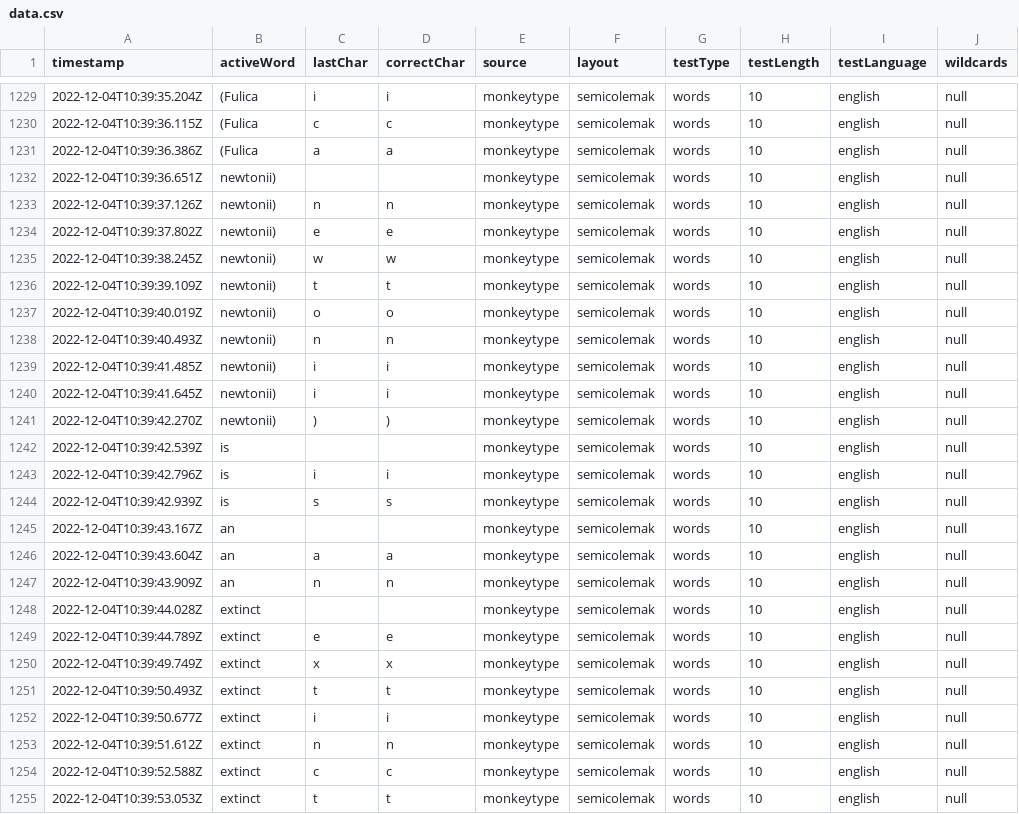
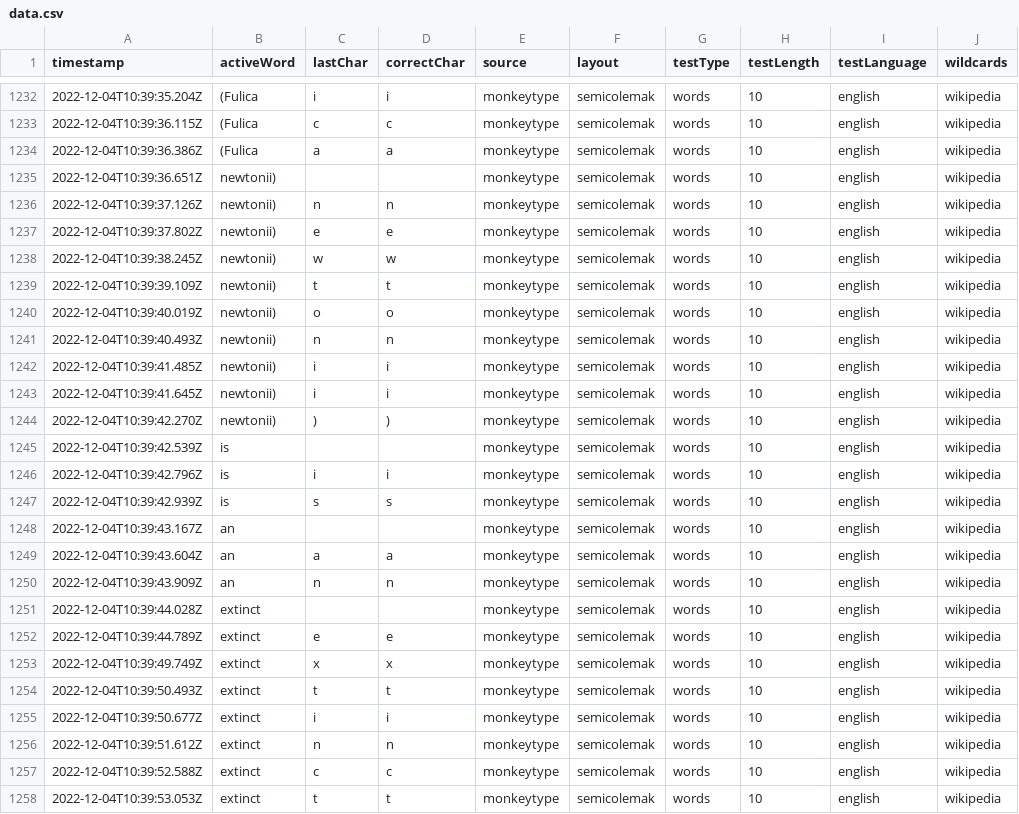
Before and after one commit to rmchorgh/MonkeyTypeMachineLearn, a CSV file: data.csv, drawn as a sheet; only a part is shown, gaps mark what is left out; the diff covers the shown part only.

Commit message:
corrected wikipedia data

```diff
--- a/data.csv
+++ b/data.csv
@@ -1229,27 +1232,27 @@ timestamp,activeWord,lastChar,correctChar,source,layout,testType,testLength,test
-2022-12-04T10:39:35.204Z,(Fulica,i,i,monkeytype,semicolemak,words,10,english,null
-2022-12-04T10:39:36.115Z,(Fulica,c,c,monkeytype,semicolemak,words,10,english,null
-2022-12-04T10:39:36.386Z,(Fulica,a,a,monkeytype,semicolemak,words,10,english,null
-2022-12-04T10:39:36.651Z,newtonii), , ,monkeytype,semicolemak,words,10,english,null
-2022-12-04T10:39:37.126Z,newtonii),n,n,monkeytype,semicolemak,words,10,english,null
-2022-12-04T10:39:37.802Z,newtonii),e,e,monkeytype,semicolemak,words,10,english,null
-2022-12-04T10:39:38.245Z,newtonii),w,w,monkeytype,semicolemak,words,10,english,null
-2022-12-04T10:39:39.109Z,newtonii),t,t,monkeytype,semicolemak,words,10,english,null
-2022-12-04T10:39:40.019Z,newtonii),o,o,monkeytype,semicolemak,words,10,english,null
-2022-12-04T10:39:40.493Z,newtonii),n,n,monkeytype,semicolemak,words,10,english,null
-2022-12-04T10:39:41.485Z,newtonii),i,i,monkeytype,semicolemak,words,10,english,null
-2022-12-04T10:39:41.645Z,newtonii),i,i,monkeytype,semicolemak,words,10,english,null
-2022-12-04T10:39:42.270Z,newtonii),),),monkeytype,semicolemak,words,10,english,null
-2022-12-04T10:39:42.539Z,is, , ,monkeytype,semicolemak,words,10,english,null
-2022-12-04T10:39:42.796Z,is,i,i,monkeytype,semicolemak,words,10,english,null
-2022-12-04T10:39:42.939Z,is,s,s,monkeytype,semicolemak,words,10,english,null
-2022-12-04T10:39:43.167Z,an, , ,monkeytype,semicolemak,words,10,english,null
-2022-12-04T10:39:43.604Z,an,a,a,monkeytype,semicolemak,words,10,english,null
-2022-12-04T10:39:43.909Z,an,n,n,monkeytype,semicolemak,words,10,english,null
-2022-12-04T10:39:44.028Z,extinct, , ,monkeytype,semicolemak,words,10,english,null
-2022-12-04T10:39:44.789Z,extinct,e,e,monkeytype,semicolemak,words,10,english,null
-2022-12-04T10:39:49.749Z,extinct,x,x,monkeytype,semicolemak,words,10,english,null
-2022-12-04T10:39:50.493Z,extinct,t,t,monkeytype,semicolemak,words,10,english,null
-2022-12-04T10:39:50.677Z,extinct,i,i,monkeytype,semicolemak,words,10,english,null
-2022-12-04T10:39:51.612Z,extinct,n,n,monkeytype,semicolemak,words,10,english,null
-2022-12-04T10:39:52.588Z,extinct,c,c,monkeytype,semicolemak,words,10,english,null
-2022-12-04T10:39:53.053Z,extinct,t,t,monkeytype,semicolemak,words,10,english,null
+2022-12-04T10:39:35.204Z,(Fulica,i,i,monkeytype,semicolemak,words,10,english,wikipedia
+2022-12-04T10:39:36.115Z,(Fulica,c,c,monkeytype,semicolemak,words,10,english,wikipedia
+2022-12-04T10:39:36.386Z,(Fulica,a,a,monkeytype,semicolemak,words,10,english,wikipedia
+2022-12-04T10:39:36.651Z,newtonii), , ,monkeytype,semicolemak,words,10,english,wikipedia
+2022-12-04T10:39:37.126Z,newtonii),n,n,monkeytype,semicolemak,words,10,english,wikipedia
+2022-12-04T10:39:37.802Z,newtonii),e,e,monkeytype,semicolemak,words,10,english,wikipedia
+2022-12-04T10:39:38.245Z,newtonii),w,w,monkeytype,semicolemak,words,10,english,wikipedia
+2022-12-04T10:39:39.109Z,newtonii),t,t,monkeytype,semicolemak,words,10,english,wikipedia
+2022-12-04T10:39:40.019Z,newtonii),o,o,monkeytype,semicolemak,words,10,english,wikipedia
+2022-12-04T10:39:40.493Z,newtonii),n,n,monkeytype,semicolemak,words,10,english,wikipedia
+2022-12-04T10:39:41.485Z,newtonii),i,i,monkeytype,semicolemak,words,10,english,wikipedia
+2022-12-04T10:39:41.645Z,newtonii),i,i,monkeytype,semicolemak,words,10,english,wikipedia
+2022-12-04T10:39:42.270Z,newtonii),),),monkeytype,semicolemak,words,10,english,wikipedia
+2022-12-04T10:39:42.539Z,is, , ,monkeytype,semicolemak,words,10,english,wikipedia
+2022-12-04T10:39:42.796Z,is,i,i,monkeytype,semicolemak,words,10,english,wikipedia
+2022-12-04T10:39:42.939Z,is,s,s,monkeytype,semicolemak,words,10,english,wikipedia
+2022-12-04T10:39:43.167Z,an, , ,monkeytype,semicolemak,words,10,english,wikipedia
+2022-12-04T10:39:43.604Z,an,a,a,monkeytype,semicolemak,words,10,english,wikipedia
+2022-12-04T10:39:43.909Z,an,n,n,monkeytype,semicolemak,words,10,english,wikipedia
+2022-12-04T10:39:44.028Z,extinct, , ,monkeytype,semicolemak,words,10,english,wikipedia
+2022-12-04T10:39:44.789Z,extinct,e,e,monkeytype,semicolemak,words,10,english,wikipedia
+2022-12-04T10:39:49.749Z,extinct,x,x,monkeytype,semicolemak,words,10,english,wikipedia
+2022-12-04T10:39:50.493Z,extinct,t,t,monkeytype,semicolemak,words,10,english,wikipedia
+2022-12-04T10:39:50.677Z,extinct,i,i,monkeytype,semicolemak,words,10,english,wikipedia
+2022-12-04T10:39:51.612Z,extinct,n,n,monkeytype,semicolemak,words,10,english,wikipedia
+2022-12-04T10:39:52.588Z,extinct,c,c,monkeytype,semicolemak,words,10,english,wikipedia
+2022-12-04T10:39:53.053Z,extinct,t,t,monkeytype,semicolemak,words,10,english,wikipedia
```
Also changed, not shown: 6 added rows and 48 edited cells elsewhere in this file.
